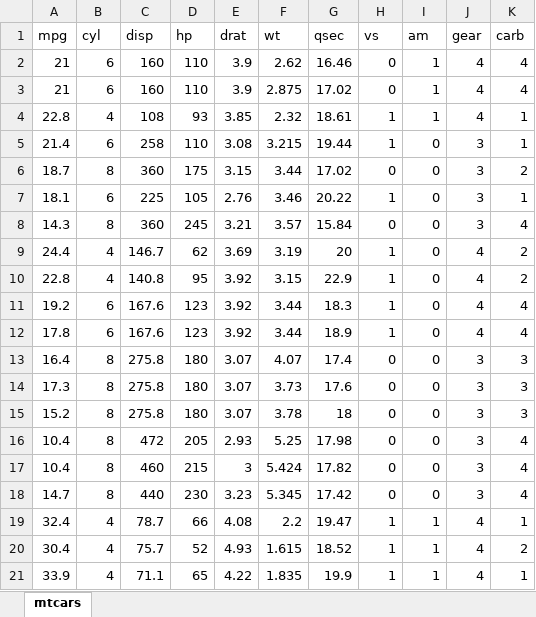
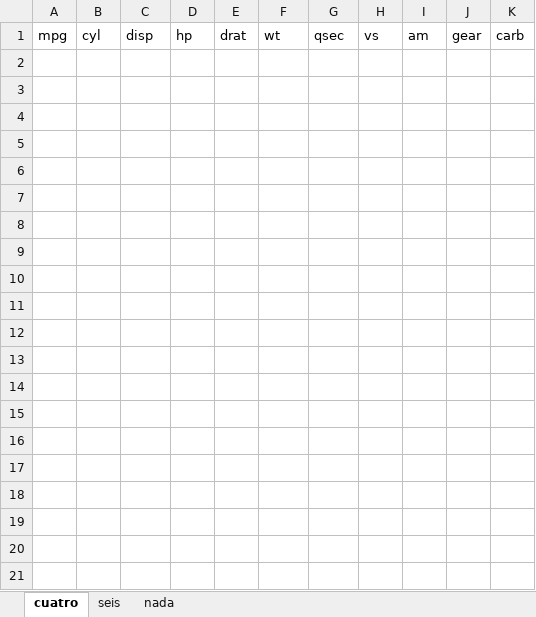
Before and after one commit to rlabuonora/rentabilidad_afaps, an Excel workbook: output/temp.xlsx, sheet cuatro, drawn as a sheet; only a part is shown; values as stored, in another font and other column widths than the file's, no borders; the diff covers the shown part only; the diff names each change by its address in the sheet, - before the commit and + after, or states it on an @@ line.

Commit message:
Archivo prueba

```diff
--- a/output/temp.xlsx (sheet cuatro)
+++ b/output/temp.xlsx (sheet cuatro)
-sheet tab: mtcars
+sheet tab: cuatro
+sheet tab: seis
+sheet tab: nada
-row 2: 21 | 6 | 160 | 110 | 3.9 | 2.62 | 16.46 | 0 | 1 | 4 | 4
-row 3: 21 | 6 | 160 | 110 | 3.9 | 2.875 | 17.02 | 0 | 1 | 4 | 4
-row 4: 22.8 | 4 | 108 | 93 | 3.85 | 2.32 | 18.61 | 1 | 1 | 4 | 1
-row 5: 21.4 | 6 | 258 | 110 | 3.08 | 3.215 | 19.44 | 1 | 0 | 3 | 1
-row 6: 18.7 | 8 | 360 | 175 | 3.15 | 3.44 | 17.02 | 0 | 0 | 3 | 2
-row 7: 18.1 | 6 | 225 | 105 | 2.76 | 3.46 | 20.22 | 1 | 0 | 3 | 1
-row 8: 14.3 | 8 | 360 | 245 | 3.21 | 3.57 | 15.84 | 0 | 0 | 3 | 4
-row 9: 24.4 | 4 | 146.7 | 62 | 3.69 | 3.19 | 20 | 1 | 0 | 4 | 2
-row 10: 22.8 | 4 | 140.8 | 95 | 3.92 | 3.15 | 22.9 | 1 | 0 | 4 | 2
-row 11: 19.2 | 6 | 167.6 | 123 | 3.92 | 3.44 | 18.3 | 1 | 0 | 4 | 4
-row 12: 17.8 | 6 | 167.6 | 123 | 3.92 | 3.44 | 18.9 | 1 | 0 | 4 | 4
-row 13: 16.4 | 8 | 275.8 | 180 | 3.07 | 4.07 | 17.4 | 0 | 0 | 3 | 3
-row 14: 17.3 | 8 | 275.8 | 180 | 3.07 | 3.73 | 17.6 | 0 | 0 | 3 | 3
-row 15: 15.2 | 8 | 275.8 | 180 | 3.07 | 3.78 | 18 | 0 | 0 | 3 | 3
-row 16: 10.4 | 8 | 472 | 205 | 2.93 | 5.25 | 17.98 | 0 | 0 | 3 | 4
-row 17: 10.4 | 8 | 460 | 215 | 3 | 5.424 | 17.82 | 0 | 0 | 3 | 4
-row 18: 14.7 | 8 | 440 | 230 | 3.23 | 5.345 | 17.42 | 0 | 0 | 3 | 4
-row 19: 32.4 | 4 | 78.7 | 66 | 4.08 | 2.2 | 19.47 | 1 | 1 | 4 | 1
-row 20: 30.4 | 4 | 75.7 | 52 | 4.93 | 1.615 | 18.52 | 1 | 1 | 4 | 2
-row 21: 33.9 | 4 | 71.1 | 65 | 4.22 | 1.835 | 19.9 | 1 | 1 | 4 | 1
```
Also changed, not shown: 12 removed rows elsewhere in this sheet.
